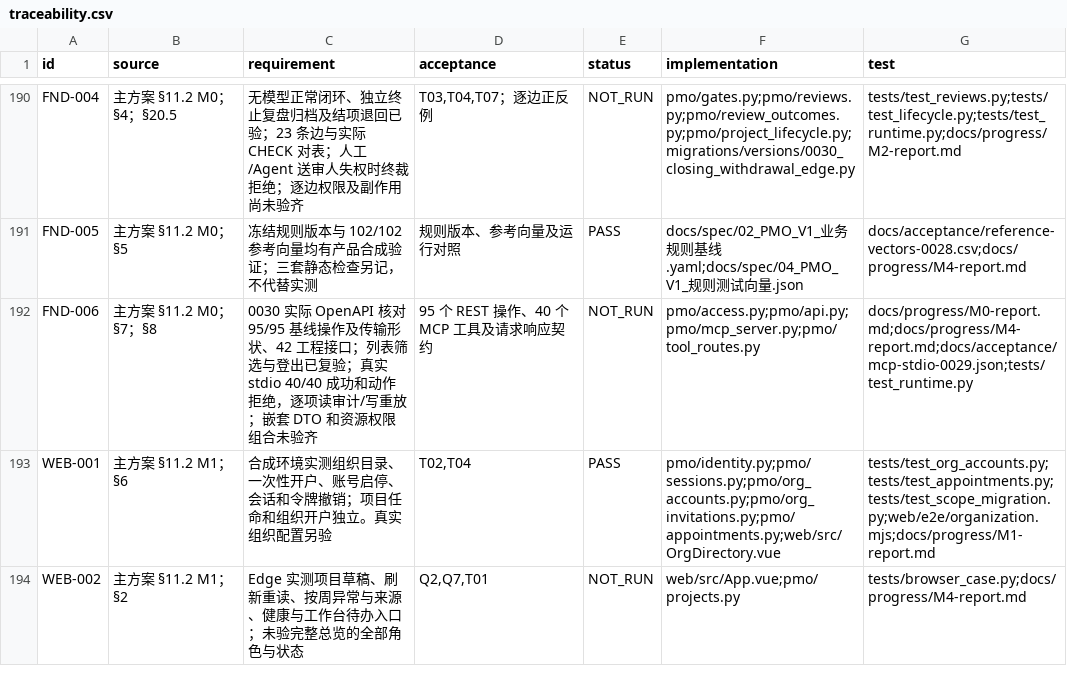
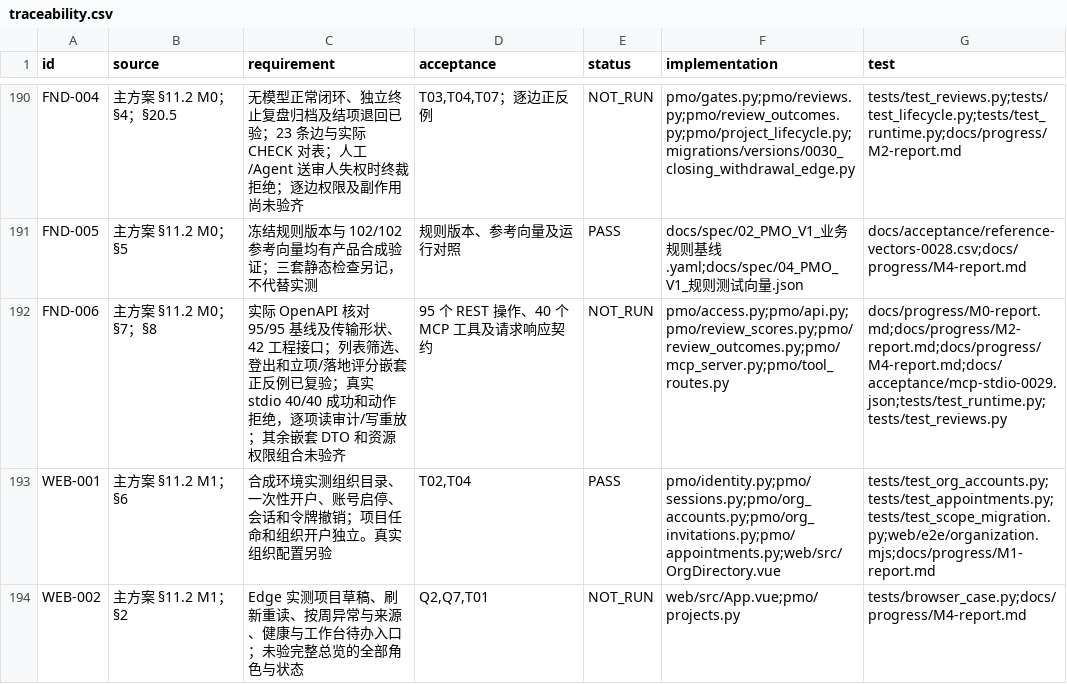
Before and after one commit to Changxin-YR/PM, a CSV file: docs/acceptance/traceability.csv, drawn as a sheet; only a part is shown, gaps mark what is left out.

```diff
--- a/docs/acceptance/traceability.csv
+++ b/docs/acceptance/traceability.csv
@@ -191,3 +191,3 @@
 "FND-005","主方案 §11.2 M0；§5","冻结规则版本与 102/102 参考向量均有产品合成验证；三套静态检查另记，不代替实测","规则版本、参考向量及运行对照","PASS","docs/spec/02_PMO_V1_业务规则基线.yaml;docs/spec/04_PMO_V1_规则测试向量.json","docs/acceptance/reference-vectors-0028.csv;docs/progress/M4-report.md"
-"FND-006","主方案 §11.2 M0；§7；§8","0030 实际 OpenAPI 核对 95/95 基线操作及传输形状、42 工程接口；列表筛选与登出已复验；真实 stdio 40/40 成功和动作拒绝，逐项读审计/写重放；嵌套 DTO 和资源权限组合未验齐","95 个 REST 操作、40 个 MCP 工具及请求响应契约","NOT_RUN","pmo/access.py;pmo/api.py;pmo/mcp_server.py;pmo/tool_routes.py","docs/progress/M0-report.md;docs/progress/M4-report.md;docs/acceptance/mcp-stdio-0029.json;tests/test_runtime.py"
+"FND-006","主方案 §11.2 M0；§7；§8","实际 OpenAPI 核对 95/95 基线及传输形状、42 工程接口；列表筛选、登出和立项/落地评分嵌套正反例已复验；真实 stdio 40/40 成功和动作拒绝，逐项读审计/写重放；其余嵌套 DTO 和资源权限组合未验齐","95 个 REST 操作、40 个 MCP 工具及请求响应契约","NOT_RUN","pmo/access.py;pmo/api.py;pmo/review_scores.py;pmo/review_outcomes.py;pmo/mcp_server.py;pmo/tool_routes.py","docs/progress/M0-report.md;docs/progress/M2-report.md;docs/progress/M4-report.md;docs/acceptance/mcp-stdio-0029.json;tests/test_runtime.py;tests/test_reviews.py"
 "WEB-001","主方案 §11.2 M1；§6","合成环境实测组织目录、一次性开户、账号启停、会话和令牌撤销；项目任命和组织开户独立。真实组织配置另验","T02,T04","PASS","pmo/identity.py;pmo/sessions.py;pmo/org_accounts.py;pmo/org_invitations.py;pmo/appointments.py;web/src/OrgDirectory.vue","tests/test_org_accounts.py;tests/test_appointments.py;tests/test_scope_migration.py;web/e2e/organization.mjs;docs/progress/M1-report.md"
```
Also changed, not shown: 6 other files.
